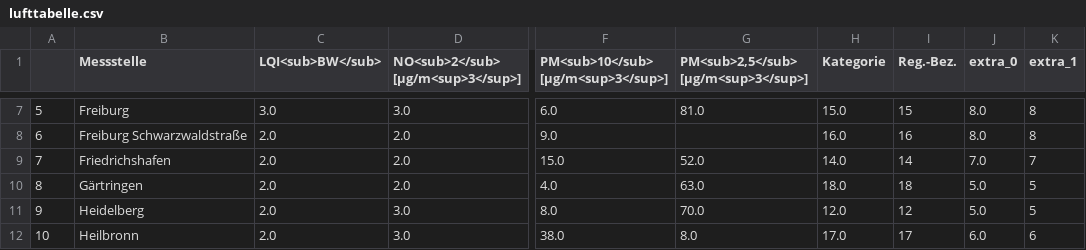
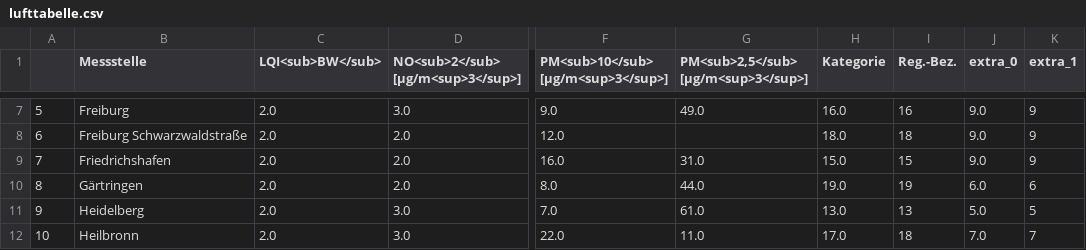
Before and after one commit to CHesseling/feinstaub_bw, a CSV file: lufttabelle.csv, drawn as a sheet; only a part is shown, gaps mark what is left out; the diff covers the shown part only; the diff names each change by its address in the sheet, - before the commit and + after, or states it on an @@ line.

```diff
--- a/lufttabelle.csv
+++ b/lufttabelle.csv
-C7 (LQI<sub>BW</sub>): 3.0
+C7 (LQI<sub>BW</sub>): 2.0
-F7: 6.0
+F7: 9.0
-G7: 81.0
+G7: 49.0
-H7 (Kategorie): 15.0
+H7 (Kategorie): 16.0
-I7 (Reg.-Bez.): 15
+I7 (Reg.-Bez.): 16
-J7:J8 (extra_0): 8.0
+J7:J8 (extra_0): 9.0
-K7:K8 (extra_1): 8
+K7:K8 (extra_1): 9
-F8: 9.0
+F8: 12.0
-H8 (Kategorie): 16.0
+H8 (Kategorie): 18.0
-I8 (Reg.-Bez.): 16
+I8 (Reg.-Bez.): 18
-F9: 15.0
+F9: 16.0
-G9: 52.0
+G9: 31.0
-H9 (Kategorie): 14.0
+H9 (Kategorie): 15.0
-I9 (Reg.-Bez.): 14
+I9 (Reg.-Bez.): 15
-J9 (extra_0): 7.0
+J9 (extra_0): 9.0
-K9 (extra_1): 7
+K9 (extra_1): 9
-F10: 4.0
+F10: 8.0
-G10: 63.0
+G10: 44.0
-H10 (Kategorie): 18.0
+H10 (Kategorie): 19.0
-I10 (Reg.-Bez.): 18
+I10 (Reg.-Bez.): 19
-J10 (extra_0): 5.0
+J10 (extra_0): 6.0
-K10 (extra_1): 5
+K10 (extra_1): 6
-F11: 8.0
+F11: 7.0
-G11: 70.0
+G11: 61.0
-H11 (Kategorie): 12.0
+H11 (Kategorie): 13.0
-I11 (Reg.-Bez.): 12
+I11 (Reg.-Bez.): 13
-F12: 38.0
+F12: 22.0
-G12: 8.0
+G12: 11.0
-I12 (Reg.-Bez.): 17
+I12 (Reg.-Bez.): 18
-J12 (extra_0): 6.0
+J12 (extra_0): 7.0
-K12 (extra_1): 6
+K12 (extra_1): 7
```
Also changed, not shown: 132 edited cells elsewhere in this file.
